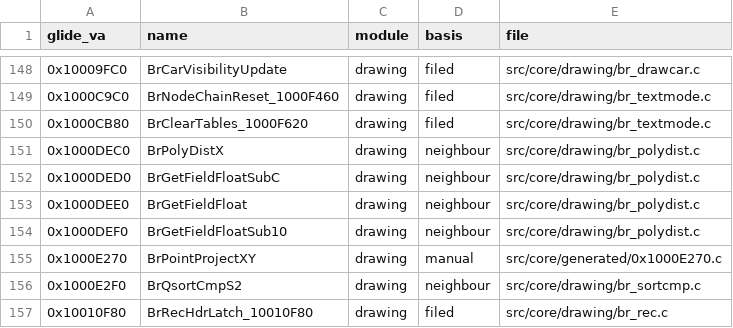
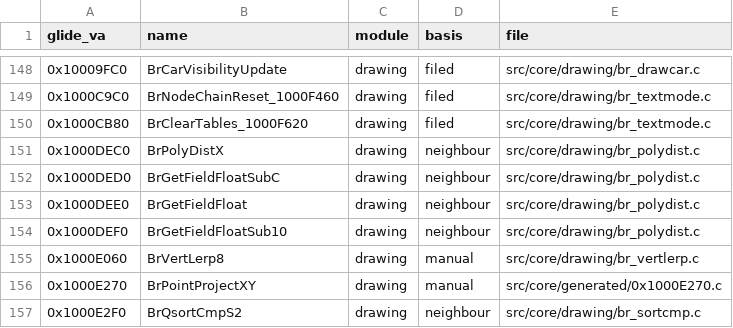
Before and after one commit to jeff-strutb/brally, a CSV file: config/filing.csv, drawn as a sheet; only a part is shown, gaps mark what is left out; the shorter side is filled out with more unchanged rows; the diff names each change by its address in the sheet, - before the commit and + after, or states it on an @@ line.

Commit message:
0x1000E060 BrVertLerp8 T2: 8-float vertex lerp, pop/fstp schedule
Pops a free-list vertex and fills 8 floats as (b-a)*t+a. Same 79
instructions as the original (REGNORM 0); residue is when edi/esi
pop relative to the last two fstps.

```diff
--- a/config/filing.csv
+++ b/config/filing.csv
+row 155: 0x1000E060 | BrVertLerp8 | drawing | manual | src/core/drawing/br_vertlerp.c
```
Also changed, not shown: 1 other file.
